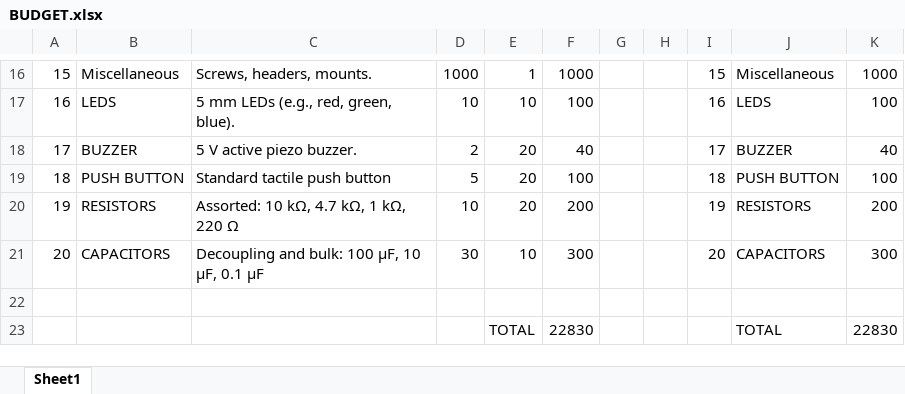
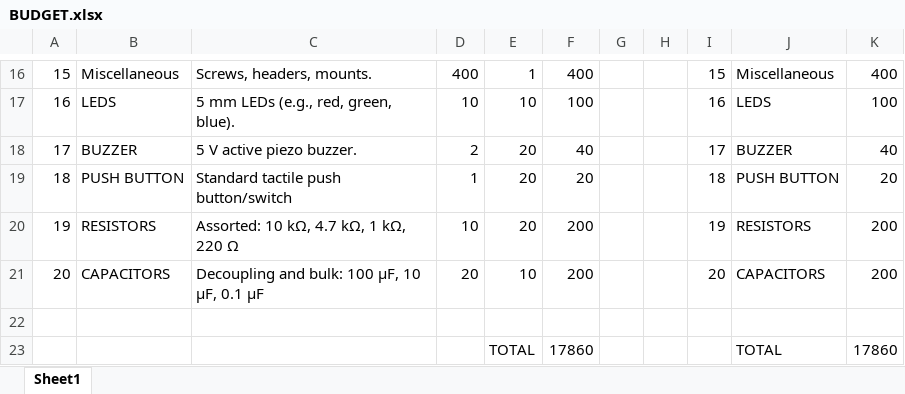
Before and after one commit to joshuamuthenya/finalyearproject_all_content, an Excel workbook: BUDGET.xlsx, sheet Sheet1, drawn as a sheet; only a part is shown, gaps mark what is left out; values as stored, in another font and other column widths than the file's, no borders; the diff covers the shown part only; the diff names each change by its address in the sheet, - before the commit and + after, or states it on an @@ line.

```diff
--- a/BUDGET.xlsx (sheet Sheet1)
+++ b/BUDGET.xlsx (sheet Sheet1)
-D16: 1000
+D16: 400
-F16: 1000
+F16: 400
-K16: 1000
+K16: 400
-C19: Standard tactile push button
+C19: Standard tactile push button/switch
-D19: 5
+D19: 1
-F19: 100
+F19: 20
-K19: 100
+K19: 20
-D21: 30
+D21: 20
-F21: 300
+F21: 200
-K21: 300
+K21: 200
-F23: 22830
+F23: 17860
-K23: 22830
+K23: 17860
```
Also changed, not shown: 31 edited cells elsewhere in this sheet, 12 other files.
